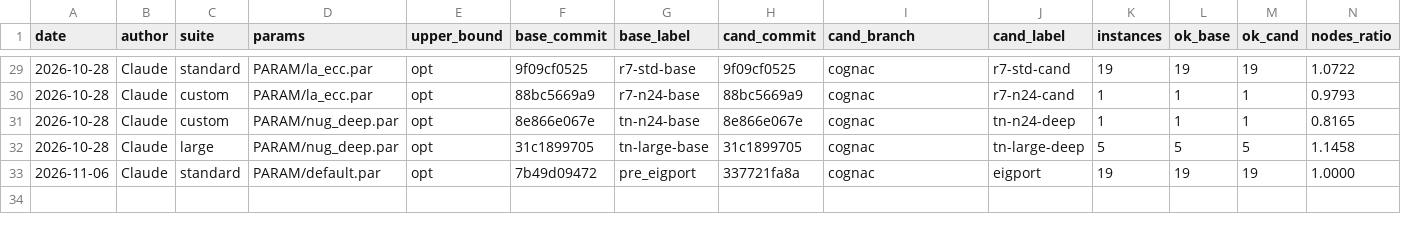
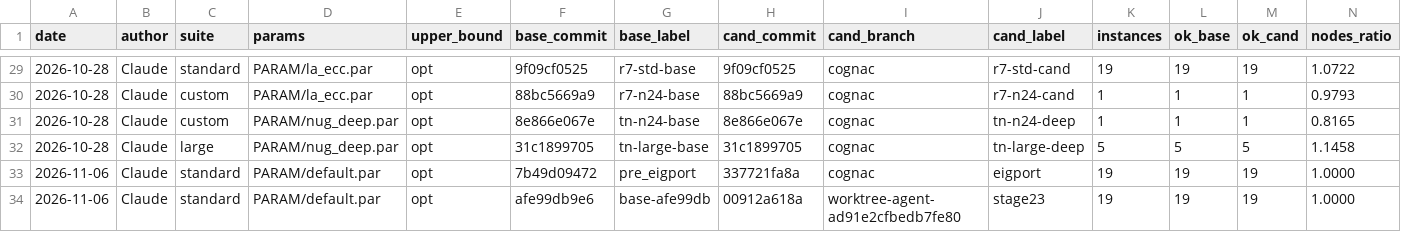
Before and after one commit to natebrix/qap, a CSV file: bench/LOG.csv, drawn as a sheet; only a part is shown, gaps mark what is left out; rows hold the shown columns only; the diff names each change by its address in the sheet, - before the commit and + after, or states it on an @@ line.

```diff
--- a/bench/LOG.csv
+++ b/bench/LOG.csv
+row 34: 2026-11-06 | Claude | standard | PARAM/default.par | opt | afe99db9e6 | base-afe99db | 00912a618a | worktree-agent-ad91e2cfbedb7fe80 | stage23 | 19 | 19 | 19 | 1.0000
```
Also changed, not shown: 23 other files.
